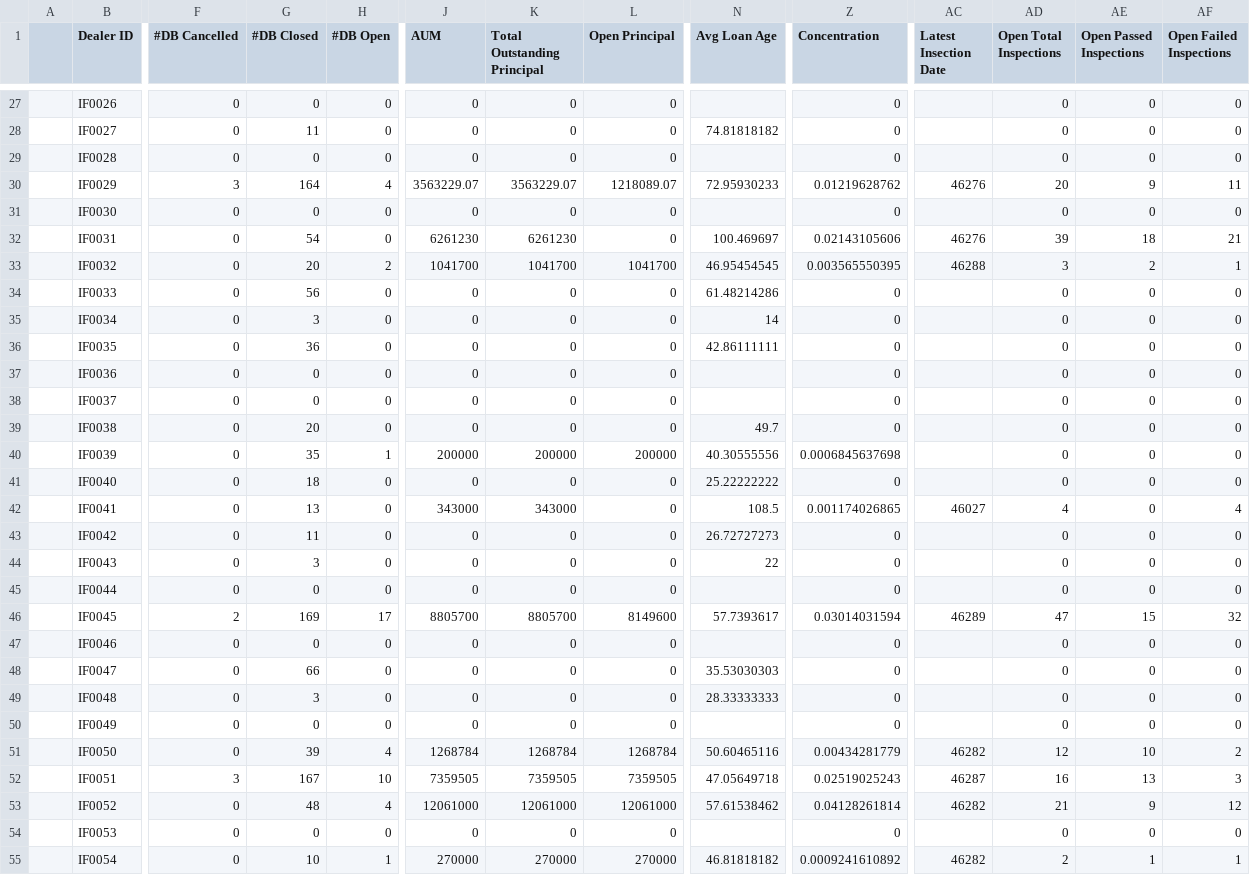
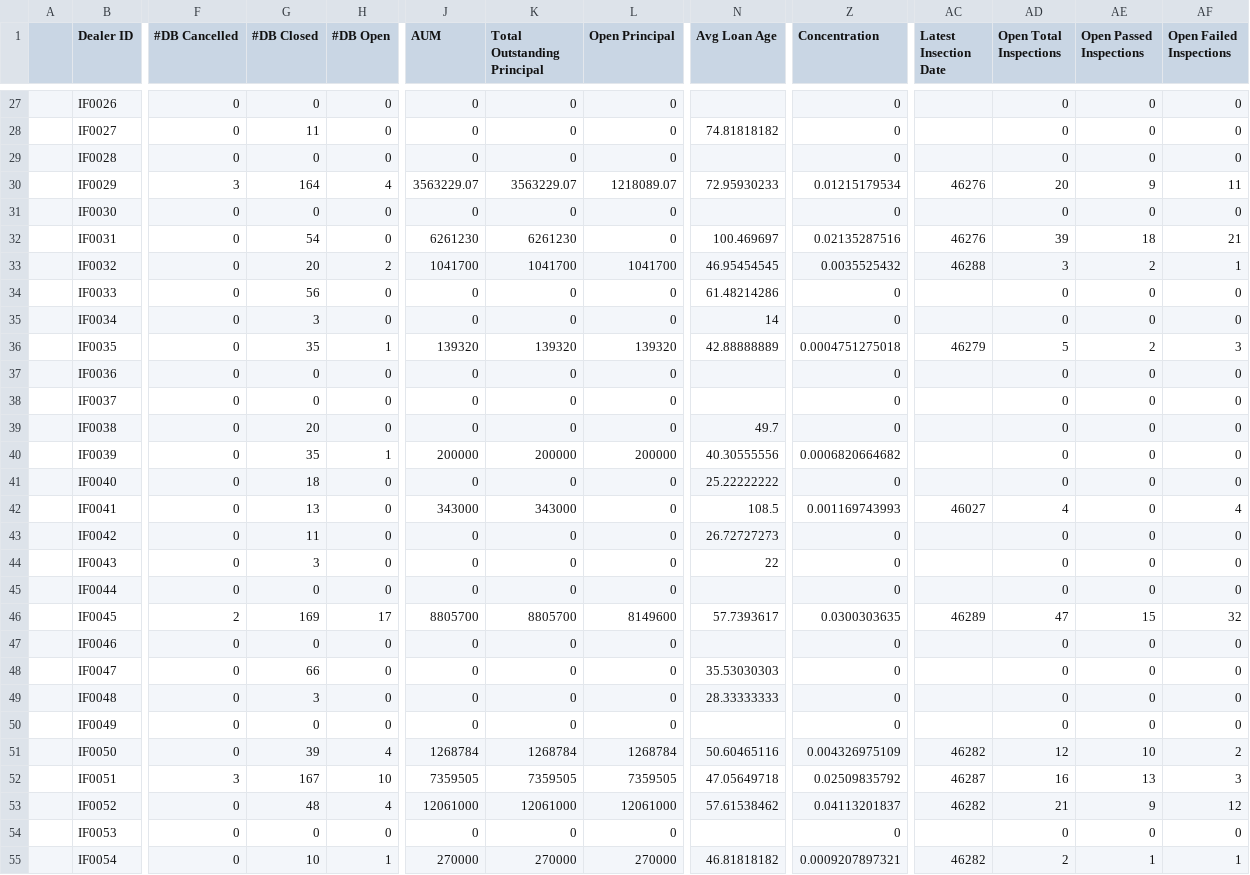
Before and after one commit to miguelcordero-ops/finsso-repository, a CSV file: data/dealer-review-sheet.csv, drawn as a sheet; only a part is shown, gaps mark what is left out; the diff covers the shown part only; the diff names each change by its address in the sheet, - before the commit and + after, or states it on an @@ line.

Commit message:
Auto-export "[Raw] Dealer Review Sheet" — 2026-09-28T09:12:03.377Z

```diff
--- a/data/dealer-review-sheet.csv
+++ b/data/dealer-review-sheet.csv
-Z30 (Concentration): 0.01219628762
+Z30 (Concentration): 0.01215179534
-Z32 (Concentration): 0.02143105606
+Z32 (Concentration): 0.02135287516
-Z33 (Concentration): 0.003565550395
+Z33 (Concentration): 0.0035525432
-G36 (#DB Closed): 36
+G36 (#DB Closed): 35
-H36 (#DB Open): 0
+H36 (#DB Open): 1
-J36 (AUM): 0
+J36 (AUM): 139320
-K36 (Total Outstanding Principal): 0
+K36 (Total Outstanding Principal): 139320
-L36 (Open Principal): 0
+L36 (Open Principal): 139320
-N36 (Avg Loan Age): 42.86111111
+N36 (Avg Loan Age): 42.88888889
-Z36 (Concentration): 0
+Z36 (Concentration): 0.0004751275018
-AC36 (Latest Insection Date): (empty)
+AC36 (Latest Insection Date): 46279
-AD36 (Open Total Inspections): 0
+AD36 (Open Total Inspections): 5
-AE36 (Open Passed Inspections): 0
+AE36 (Open Passed Inspections): 2
-AF36 (Open Failed Inspections): 0
+AF36 (Open Failed Inspections): 3
-Z40 (Concentration): 0.0006845637698
+Z40 (Concentration): 0.0006820664682
-Z42 (Concentration): 0.001174026865
+Z42 (Concentration): 0.001169743993
-Z46 (Concentration): 0.03014031594
+Z46 (Concentration): 0.0300303635
-Z51 (Concentration): 0.00434281779
+Z51 (Concentration): 0.004326975109
-Z52 (Concentration): 0.02519025243
+Z52 (Concentration): 0.02509835792
-Z53 (Concentration): 0.04128261814
+Z53 (Concentration): 0.04113201837
-Z55 (Concentration): 0.0009241610892
+Z55 (Concentration): 0.0009207897321
```
Also changed, not shown: 164 edited cells elsewhere in this file.
